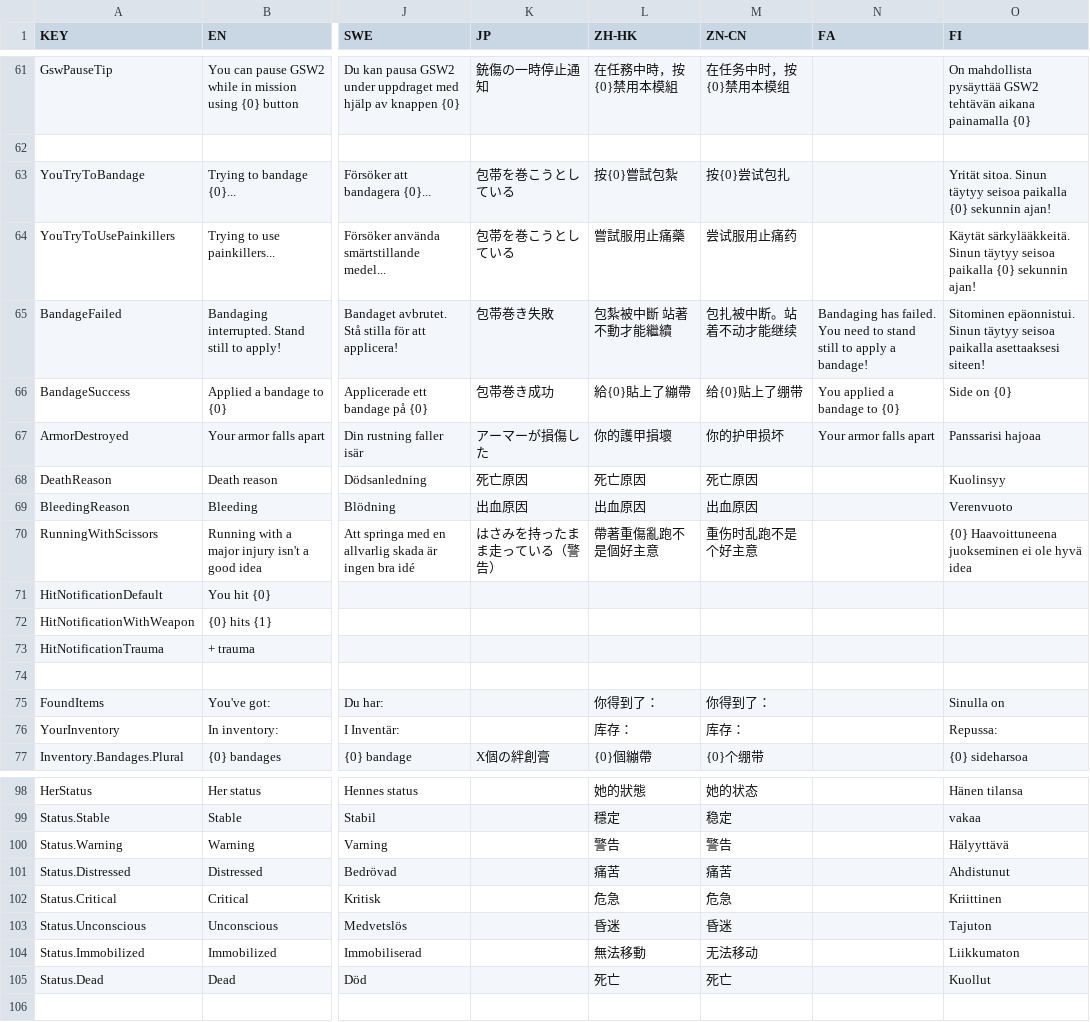
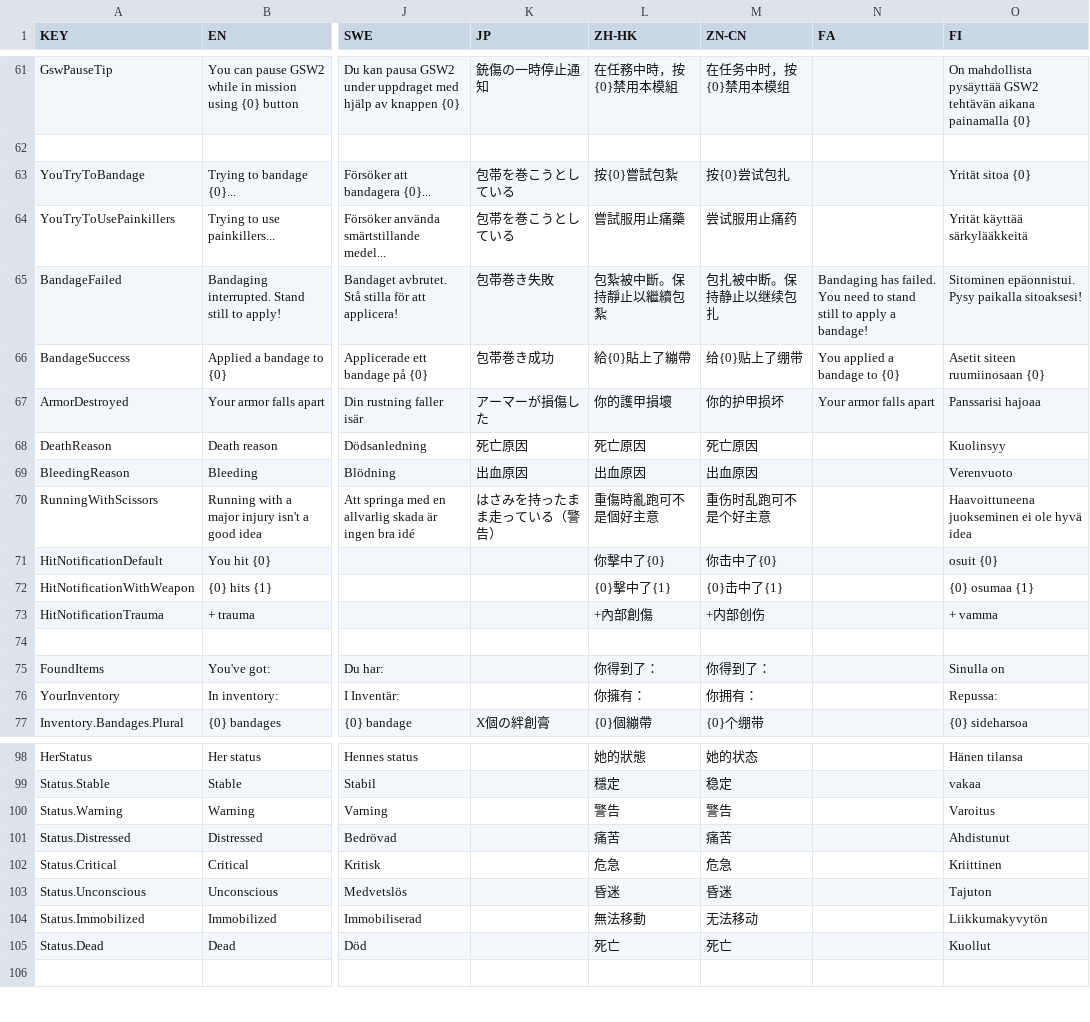
Before and after one commit to SH42913/gunshotwound2, a CSV file: GunshotWound2/GunshotWound2.csv, drawn as a sheet; only a part is shown, gaps mark what is left out; the diff covers the shown part only; the diff names each change by its address in the sheet, - before the commit and + after, or states it on an @@ line.

```diff
--- a/GunshotWound2/GunshotWound2.csv
+++ b/GunshotWound2/GunshotWound2.csv
-O63 (FI): Yrität sitoa. Sinun täytyy seisoa paikalla {0} sekunnin ajan!
+O63 (FI): Yrität sitoa {0}
-O64 (FI): Käytät särkylääkkeitä. Sinun täytyy seisoa paikalla {0} sekunnin ajan!
+O64 (FI): Yrität käyttää särkylääkkeitä
-L65 (ZH-HK): 包紮被中斷 站著不動才能繼續
+L65 (ZH-HK): 包紮被中斷。保持靜止以繼續包紮
-M65 (ZN-CN): 包扎被中断。站着不动才能继续
+M65 (ZN-CN): 包扎被中断。保持静止以继续包扎
-O65 (FI): Sitominen epäonnistui. Sinun täytyy seisoa paikalla asettaaksesi siteen!
+O65 (FI): Sitominen epäonnistui. Pysy paikalla sitoaksesi!
-O66 (FI): Side on {0}
+O66 (FI): Asetit siteen ruumiinosaan {0}
-L70 (ZH-HK): 帶著重傷亂跑不是個好主意
+L70 (ZH-HK): 重傷時亂跑可不是個好主意
-M70 (ZN-CN): 重伤时乱跑不是个好主意
+M70 (ZN-CN): 重伤时乱跑可不是个好主意
-O70 (FI): {0} Haavoittuneena juokseminen ei ole hyvä idea
+O70 (FI): Haavoittuneena juokseminen ei ole hyvä idea
-L71 (ZH-HK): (empty)
+L71 (ZH-HK): 你擊中了{0}
-M71 (ZN-CN): (empty)
+M71 (ZN-CN): 你击中了{0}
-O71 (FI): (empty)
+O71 (FI): osuit {0}
-L72 (ZH-HK): (empty)
+L72 (ZH-HK): {0}擊中了{1}
-M72 (ZN-CN): (empty)
+M72 (ZN-CN): {0}击中了{1}
-O72 (FI): (empty)
+O72 (FI): {0} osumaa {1}
-L73 (ZH-HK): (empty)
+L73 (ZH-HK): +內部創傷
-M73 (ZN-CN): (empty)
+M73 (ZN-CN): +内部创伤
-O73 (FI): (empty)
+O73 (FI): + vamma
-L76 (ZH-HK): 库存：
+L76 (ZH-HK): 你擁有：
-M76 (ZN-CN): 库存：
+M76 (ZN-CN): 你拥有：
-O100 (FI): Hälyyttävä
+O100 (FI): Varoitus
-O104 (FI): Liikkumaton
+O104 (FI): Liikkumakyvytön
```
Also changed, not shown: 91 edited cells elsewhere in this file.
